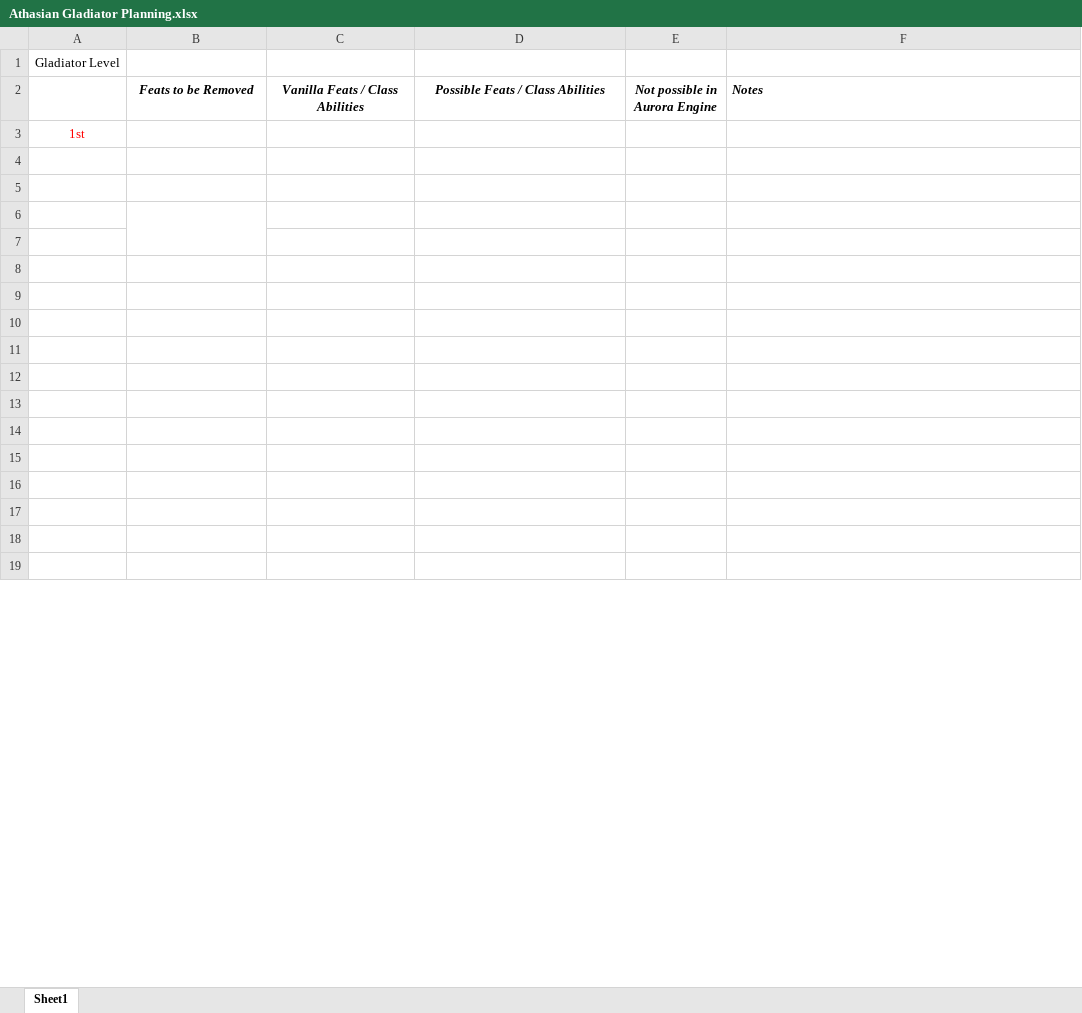
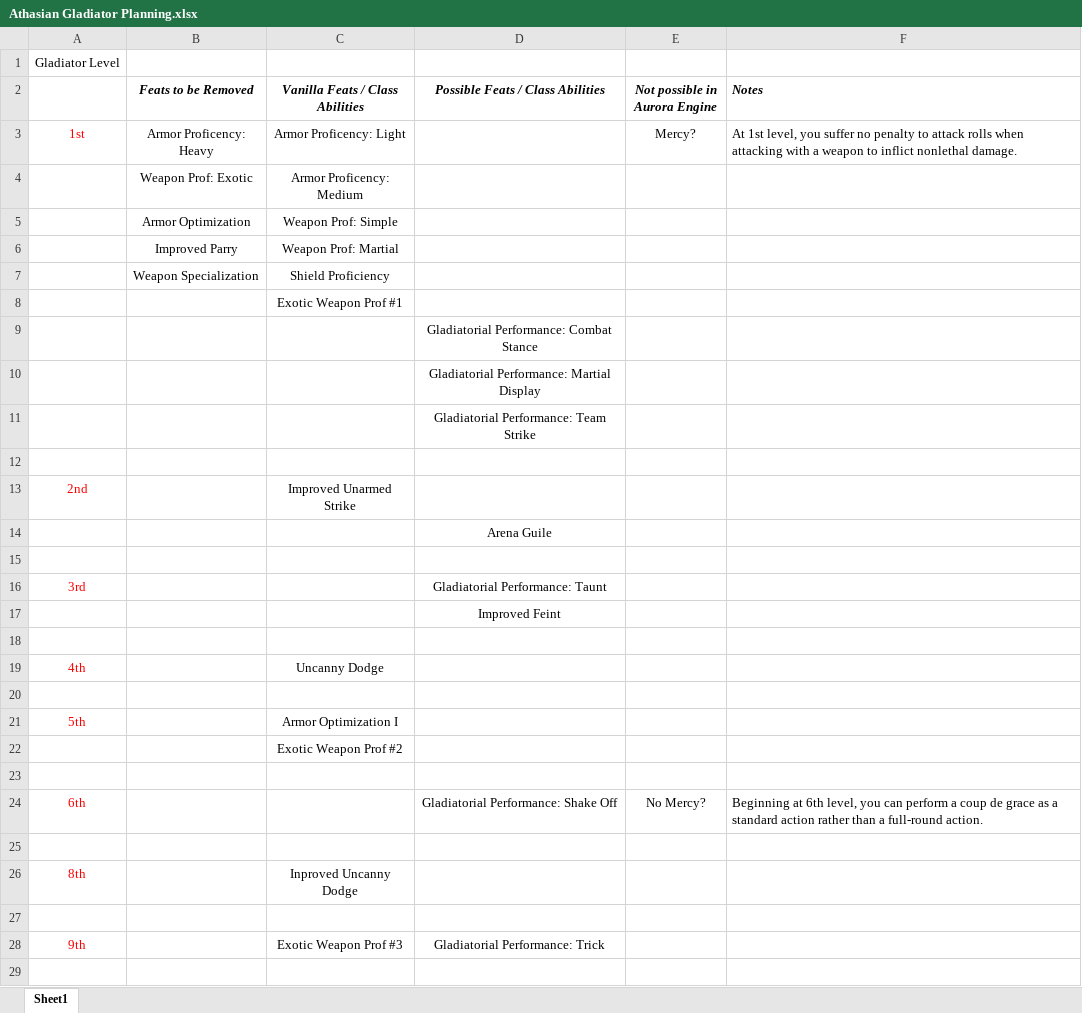
Before and after one commit to Jaysyn904/NWNDS, an Excel workbook: _notes_/Athasian Gladiator Planning.xlsx, sheet Sheet1, drawn as a sheet; only a part is shown; the shorter side is filled out with more unchanged rows; values as stored, in another font and other column widths than the file's, no borders; removed rows and columns are numbered as before the commit, all else as after; the diff covers the shown part only; the diff names each change by its address in the sheet, - before the commit and + after, or states it on an @@ line.

Commit message:
Update Athasian Gladiator Planning.xlsx

```diff
--- a/_notes_/Athasian Gladiator Planning.xlsx (sheet Sheet1)
+++ b/_notes_/Athasian Gladiator Planning.xlsx (sheet Sheet1)
-row 3: 1st
+row 3: 1st | Armor Proficency: Heavy | Armor Proficency: Light |  | Mercy? | At 1st level, you suffer no penalty to attack rolls when attacking with a weapon to inflict nonlethal damage.
+row 4:  | Weapon Prof: Exotic | Armor Proficency: Medium
+row 5:  | Armor Optimization | Weapon Prof: Simple
+row 6:  | Improved Parry | Weapon Prof: Martial
+row 7:  | Weapon Specialization | Shield Proficiency
+row 8:  |  | Exotic Weapon Prof #1
+row 9:  |  |  | Gladiatorial Performance: Combat Stance
+row 10:  |  |  | Gladiatorial Performance: Martial Display
+row 11:  |  |  | Gladiatorial Performance: Team Strike
+row 13: 2nd |  | Improved Unarmed Strike
+row 14:  |  |  | Arena Guile
+row 16: 3rd |  |  | Gladiatorial Performance: Taunt
+row 17:  |  |  | Improved Feint
-B6:B7 merged
+row 19: 4th |  | Uncanny Dodge
+row 21: 5th |  | Armor Optimization I
+row 22:  |  | Exotic Weapon Prof #2
+row 24: 6th |  |  | Gladiatorial Performance: Shake Off | No Mercy? | Beginning at 6th level, you can perform a coup de grace as a standard action rather than a full‐round action.
+row 26: 8th |  | Inproved Uncanny Dodge
+row 28: 9th |  | Exotic Weapon Prof #3 | Gladiatorial Performance: Trick
```
Also changed, not shown: 10 added rows, 40 removed rows and 3 edited cells elsewhere in this sheet.
